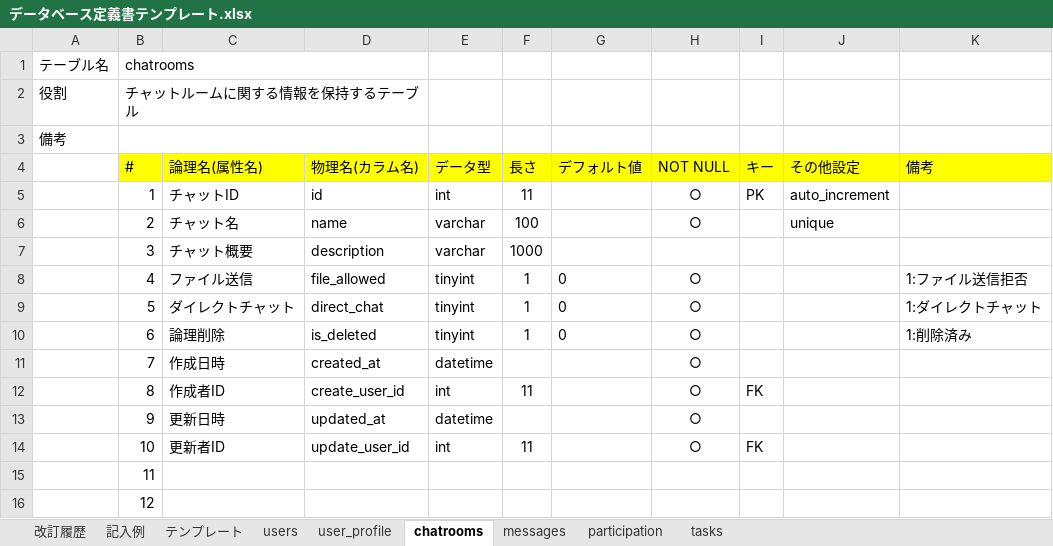
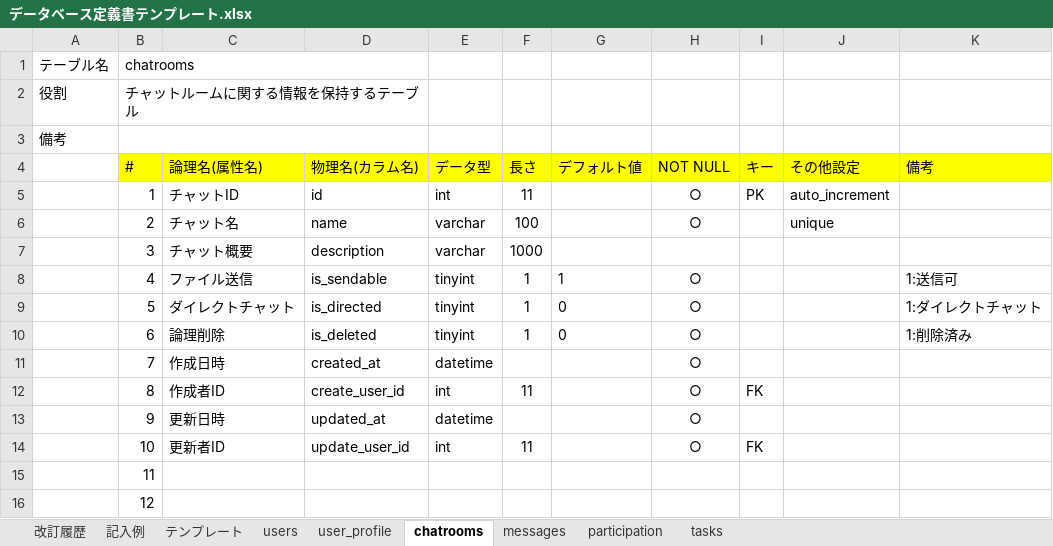
Before and after one commit to M9k21/quelcode-db, an Excel workbook: db/db-challenge2/データベース定義書テンプレート.xlsx, sheet chatrooms, drawn as a sheet; values as stored, in another font and other column widths than the file's, no borders; the diff names each change by its address in the sheet, - before the commit and + after, or states it on an @@ line.

Commit message:
fix データベース定義書の修正
chatroomsテーブルのカラム名、デフォルト値、備考を修正

```diff
--- a/db/db-challenge2/データベース定義書テンプレート.xlsx (sheet chatrooms)
+++ b/db/db-challenge2/データベース定義書テンプレート.xlsx (sheet chatrooms)
-D8 (物理名(カラム名)): file_allowed
+D8 (物理名(カラム名)): is_sendable
-G8 (デフォルト値): 0
+G8 (デフォルト値): 1
-K8 (備考): 1:ファイル送信拒否
+K8 (備考): 1:送信可
-D9 (物理名(カラム名)): direct_chat
+D9 (物理名(カラム名)): is_directed
```
Also changed, not shown: sheet 改訂履歴.
